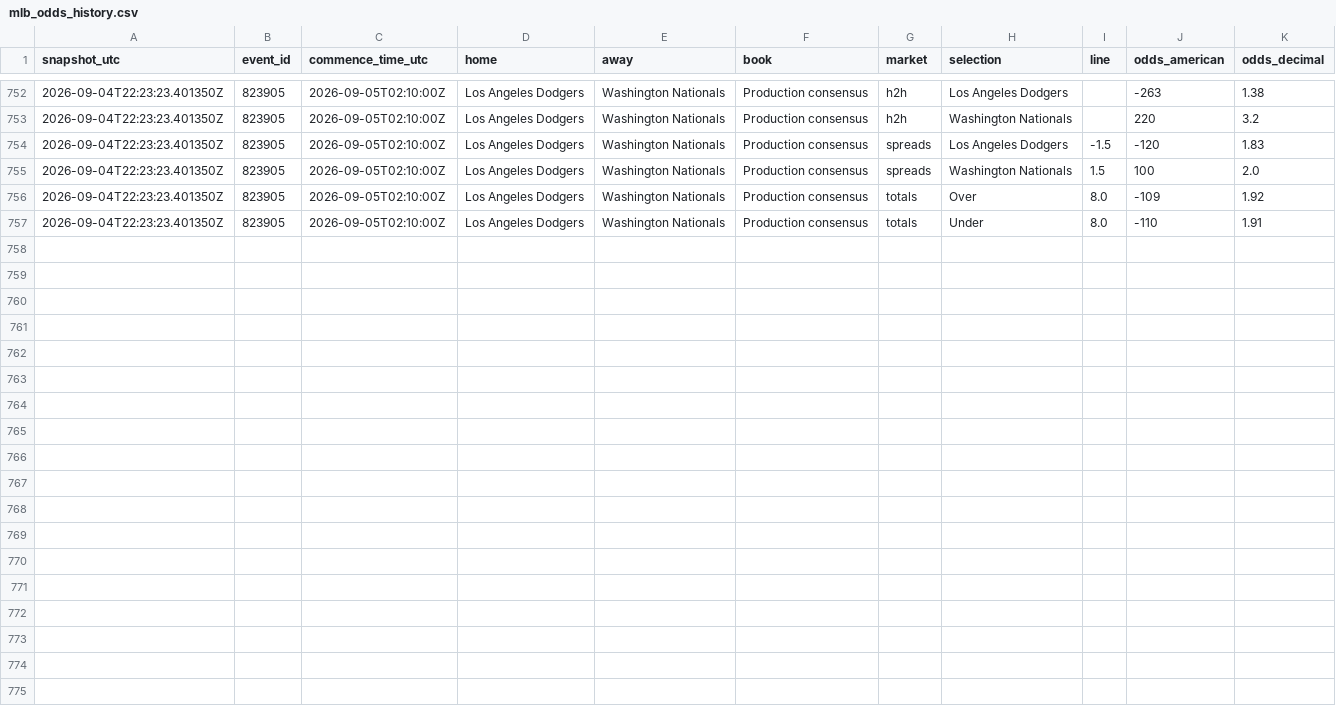
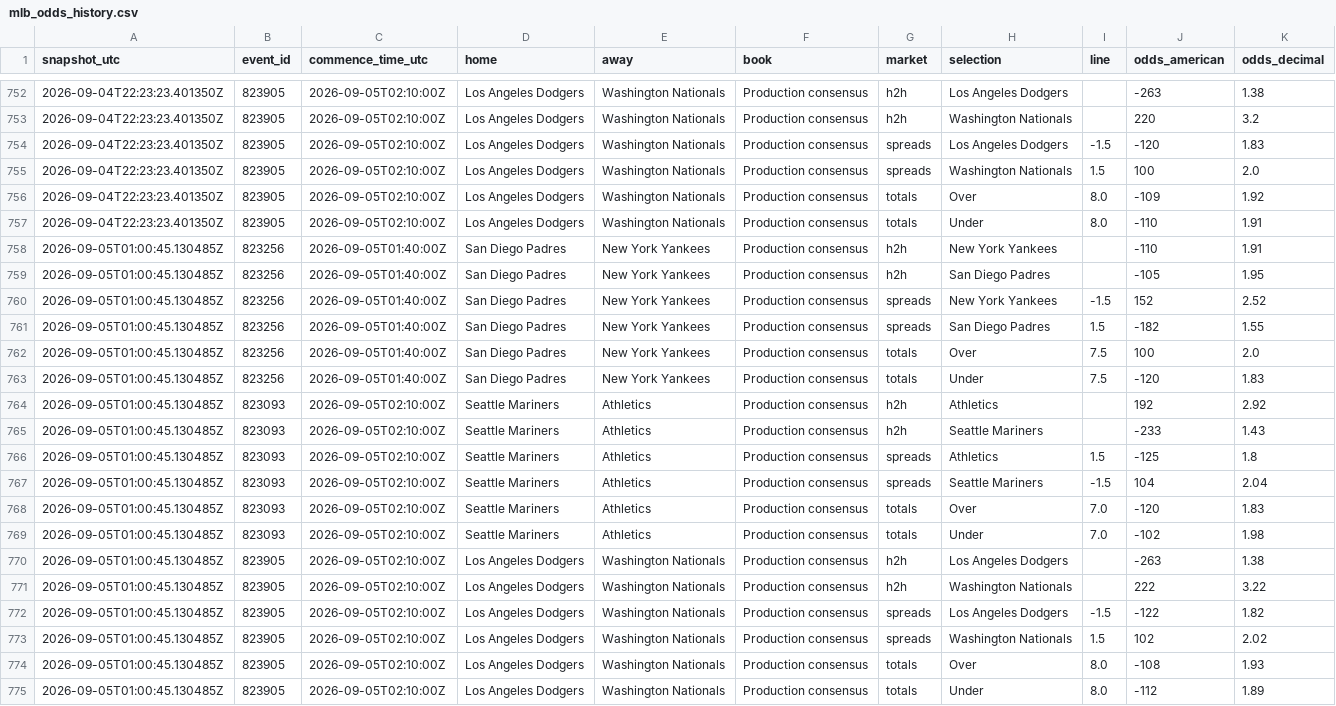
Before and after one commit to ricardodanmaravilla-coder/MLB-Pred, a CSV file: data/mlb_odds_history.csv, drawn as a sheet; only a part is shown, gaps mark what is left out; the diff names each change by its address in the sheet, - before the commit and + after, or states it on an @@ line.

```diff
--- a/data/mlb_odds_history.csv
+++ b/data/mlb_odds_history.csv
+row 758: 2026-09-05T01:00:45.130485Z | 823256 | 2026-09-05T01:40:00Z | San Diego Padres | New York Yankees | Production consensus | h2h | New York Yankees |  | -110 | 1.91
+row 759: 2026-09-05T01:00:45.130485Z | 823256 | 2026-09-05T01:40:00Z | San Diego Padres | New York Yankees | Production consensus | h2h | San Diego Padres |  | -105 | 1.95
+row 760: 2026-09-05T01:00:45.130485Z | 823256 | 2026-09-05T01:40:00Z | San Diego Padres | New York Yankees | Production consensus | spreads | New York Yankees | -1.5 | 152 | 2.52
+row 761: 2026-09-05T01:00:45.130485Z | 823256 | 2026-09-05T01:40:00Z | San Diego Padres | New York Yankees | Production consensus | spreads | San Diego Padres | 1.5 | -182 | 1.55
+row 762: 2026-09-05T01:00:45.130485Z | 823256 | 2026-09-05T01:40:00Z | San Diego Padres | New York Yankees | Production consensus | totals | Over | 7.5 | 100 | 2.0
+row 763: 2026-09-05T01:00:45.130485Z | 823256 | 2026-09-05T01:40:00Z | San Diego Padres | New York Yankees | Production consensus | totals | Under | 7.5 | -120 | 1.83
+row 764: 2026-09-05T01:00:45.130485Z | 823093 | 2026-09-05T02:10:00Z | Seattle Mariners | Athletics | Production consensus | h2h | Athletics |  | 192 | 2.92
+row 765: 2026-09-05T01:00:45.130485Z | 823093 | 2026-09-05T02:10:00Z | Seattle Mariners | Athletics | Production consensus | h2h | Seattle Mariners |  | -233 | 1.43
+row 766: 2026-09-05T01:00:45.130485Z | 823093 | 2026-09-05T02:10:00Z | Seattle Mariners | Athletics | Production consensus | spreads | Athletics | 1.5 | -125 | 1.8
+row 767: 2026-09-05T01:00:45.130485Z | 823093 | 2026-09-05T02:10:00Z | Seattle Mariners | Athletics | Production consensus | spreads | Seattle Mariners | -1.5 | 104 | 2.04
+row 768: 2026-09-05T01:00:45.130485Z | 823093 | 2026-09-05T02:10:00Z | Seattle Mariners | Athletics | Production consensus | totals | Over | 7.0 | -120 | 1.83
+row 769: 2026-09-05T01:00:45.130485Z | 823093 | 2026-09-05T02:10:00Z | Seattle Mariners | Athletics | Production consensus | totals | Under | 7.0 | -102 | 1.98
+row 770: 2026-09-05T01:00:45.130485Z | 823905 | 2026-09-05T02:10:00Z | Los Angeles Dodgers | Washington Nationals | Production consensus | h2h | Los Angeles Dodgers |  | -263 | 1.38
+row 771: 2026-09-05T01:00:45.130485Z | 823905 | 2026-09-05T02:10:00Z | Los Angeles Dodgers | Washington Nationals | Production consensus | h2h | Washington Nationals |  | 222 | 3.22
+row 772: 2026-09-05T01:00:45.130485Z | 823905 | 2026-09-05T02:10:00Z | Los Angeles Dodgers | Washington Nationals | Production consensus | spreads | Los Angeles Dodgers | -1.5 | -122 | 1.82
+row 773: 2026-09-05T01:00:45.130485Z | 823905 | 2026-09-05T02:10:00Z | Los Angeles Dodgers | Washington Nationals | Production consensus | spreads | Washington Nationals | 1.5 | 102 | 2.02
+row 774: 2026-09-05T01:00:45.130485Z | 823905 | 2026-09-05T02:10:00Z | Los Angeles Dodgers | Washington Nationals | Production consensus | totals | Over | 8.0 | -108 | 1.93
+row 775: 2026-09-05T01:00:45.130485Z | 823905 | 2026-09-05T02:10:00Z | Los Angeles Dodgers | Washington Nationals | Production consensus | totals | Under | 8.0 | -112 | 1.89
```
